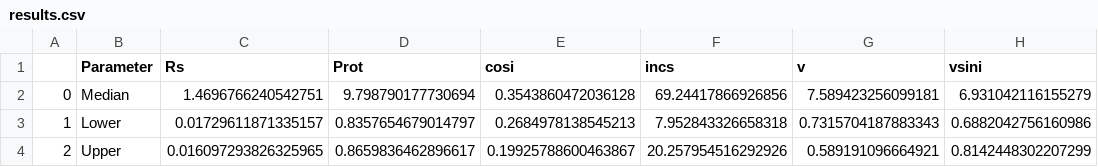
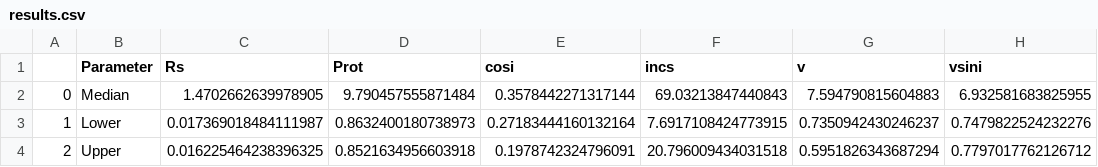
Before and after one commit to wangxianyu7/RMcat, a CSV file: results.csv, drawn as a sheet.

```diff
--- a/results.csv
+++ b/results.csv
@@ -1,4 +1,4 @@
 ,Parameter,Rs,Prot,cosi,incs,v,vsini
-0,Median,1.4696766240542751,9.798790177730694,0.3543860472036128,69.24417866926856,7.589423256099181,6.931042116155279
-1,Lower,0.01729611871335157,0.8357654679014797,0.2684978138545213,7.952843326658318,0.7315704187883343,0.6882042756160986
-2,Upper,0.016097293826325965,0.8659836462896617,0.19925788600463867,20.257954516292926,0.589191096664921,0.8142448302207299
+0,Median,1.4702662639978905,9.790457555871484,0.3578442271317144,69.03213847440843,7.594790815604883,6.932581683825955
+1,Lower,0.017369018484111987,0.8632400180738973,0.27183444160132164,7.6917108424773915,0.7350942430246237,0.7479822524232276
+2,Upper,0.016225464238396325,0.8521634956603918,0.1978742324796091,20.796009434031518,0.5951826343687294,0.7797017762126712
```
Also changed, not shown: 2 other files.
